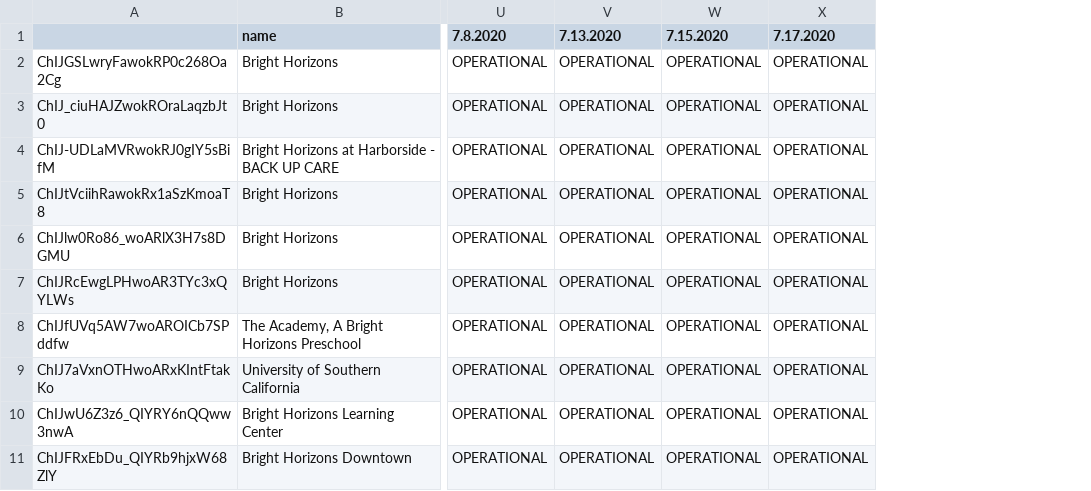
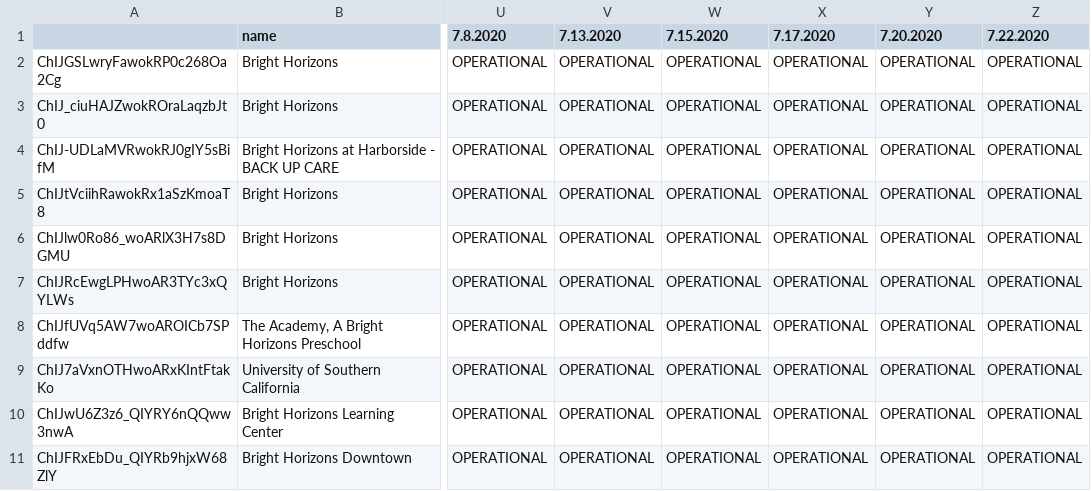
Before and after one commit to josh-grasso/BFAM_Google_Maps_Analysis, a CSV file: CSVs/BFAM_broad_search_status_timeline.csv, drawn as a sheet; only a part is shown, gaps mark what is left out; the diff names each change by its address in the sheet, - before the commit and + after, or states it on an @@ line.

Commit message:
update data through July 22nd

```diff
--- a/CSVs/BFAM_broad_search_status_timeline.csv
+++ b/CSVs/BFAM_broad_search_status_timeline.csv
+column Y (7.20.2020), rows 2-11: all OPERATIONAL
+column Z (7.22.2020), rows 2-11: all OPERATIONAL
```
Also changed, not shown: CSVs/BFAM_uk_status_timeline.csv, CSVs/BFAM_website_locations.csv, 2 other files.
